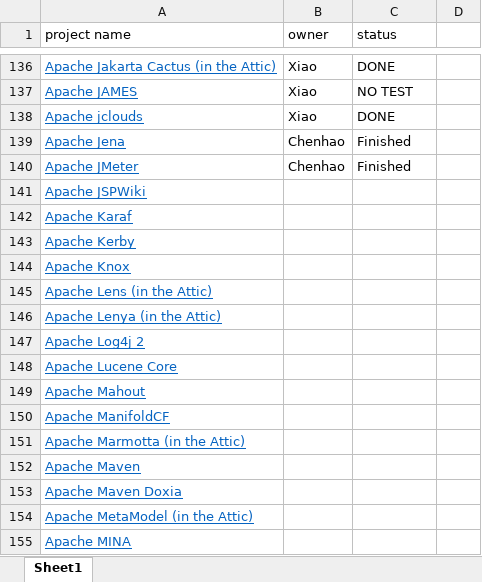
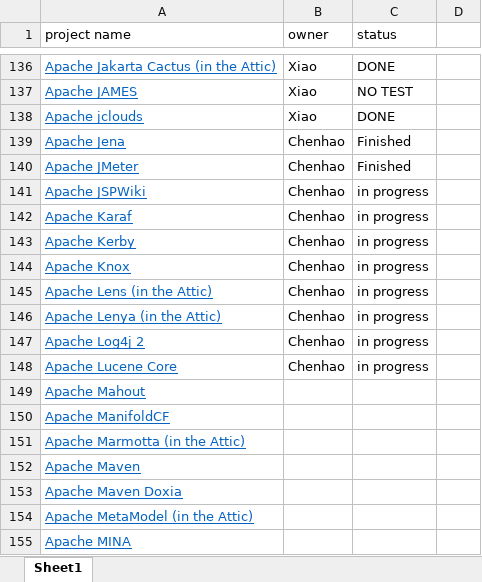
Before and after one commit to RedRoach51/MockResearch, an Excel workbook: Apache java projects assignment.xlsx, sheet Sheet1, drawn as a sheet; only a part is shown, gaps mark what is left out; values as stored, in another font and other column widths than the file's, no borders; charts and pictures not drawn; the diff names each change by its address in the sheet, - before the commit and + after, or states it on an @@ line.

Commit message:
claim the new projects

```diff
--- a/Apache java projects assignment.xlsx (sheet Sheet1)
+++ b/Apache java projects assignment.xlsx (sheet Sheet1)
-B141:B148 (owner): (empty)
+B141:B148 (owner): Chenhao
-C141:C148 (status): (empty)
+C141:C148 (status): in progress
```
Also changed, not shown: charts or pictures.
